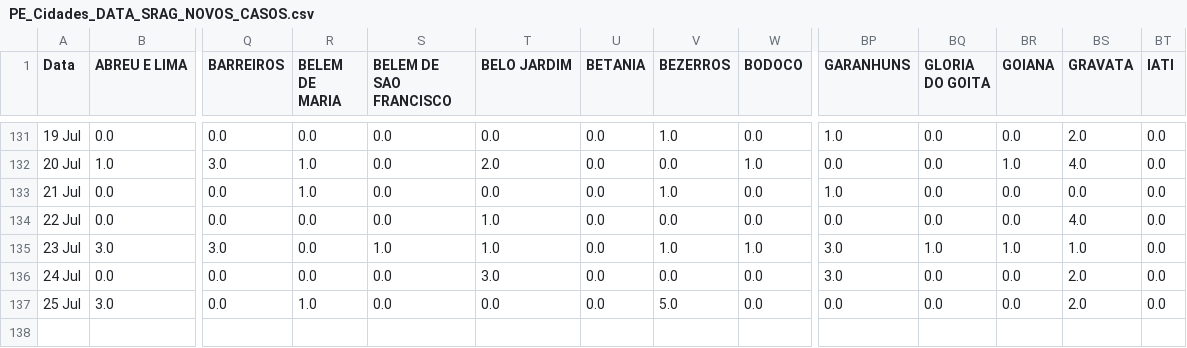
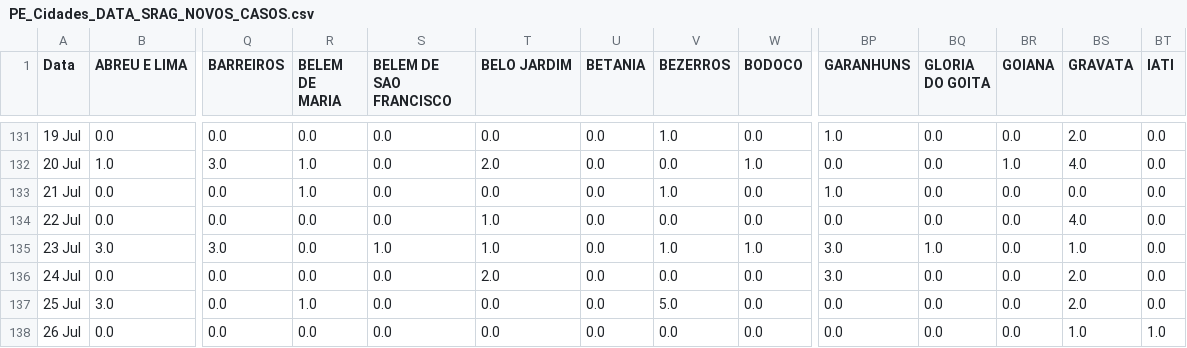
Before and after one commit to JTeodomiro/covid19PE, a CSV file: Novos_Casos/PE_Cidades_DATA_SRAG_NOVOS_CASOS.csv, drawn as a sheet; only a part is shown, gaps mark what is left out; rows hold the shown columns only; the diff names each change by its address in the sheet, - before the commit and + after, or states it on an @@ line.

```diff
--- a/Novos_Casos/PE_Cidades_DATA_SRAG_NOVOS_CASOS.csv
+++ b/Novos_Casos/PE_Cidades_DATA_SRAG_NOVOS_CASOS.csv
-BR135 (GOIANA): 1.0
+BR135 (GOIANA): 0.0
-T136 (BELO JARDIM): 3.0
+T136 (BELO JARDIM): 2.0
+row 138: 26 Jul | 0.0 | 0.0 | 0.0 | 0.0 | 0.0 | 0.0 | 0.0 | 0.0 | 0.0 | 0.0 | 0.0 | 1.0 | 1.0
```
Also changed, not shown: Novos_Casos/Obitos_PE_Cidades_NOVOS_CASOS.csv, Novos_Casos/PE_Cidades_DATA_Leve_NOVOS_CASOS.csv, 1 other file.
